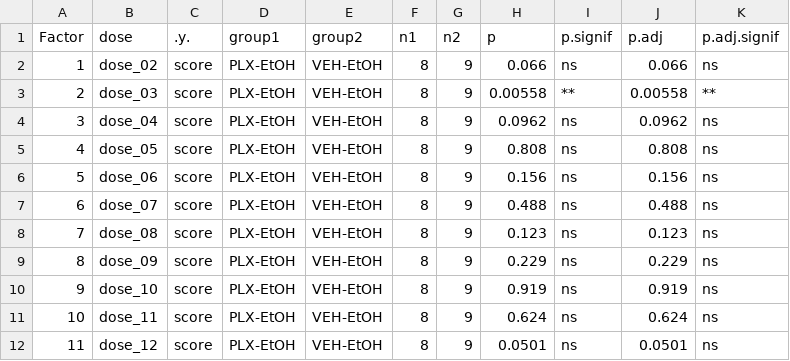
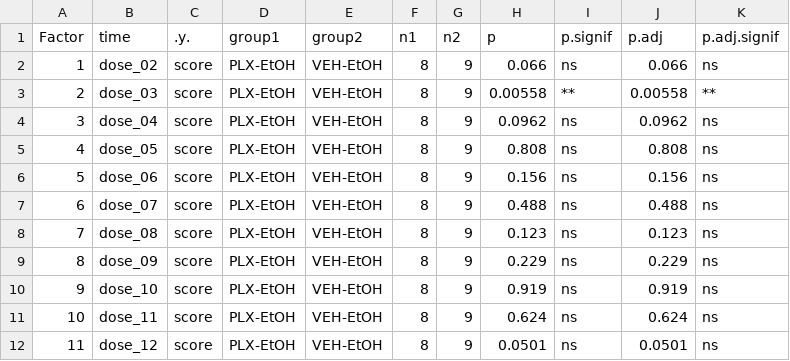
Before and after one commit to ecarlson5683/carlson-2024-JNP-plx-ethanol, a CSV file: data/results/intoxication_pwc.csv, drawn as a sheet.

```diff
--- a/data/results/intoxication_pwc.csv
+++ b/data/results/intoxication_pwc.csv
@@ -1,2 +1,2 @@
-Factor,dose,.y.,group1,group2,n1,n2,p,p.signif,p.adj,p.adj.signif
+Factor,time,.y.,group1,group2,n1,n2,p,p.signif,p.adj,p.adj.signif
 1,dose_02,score,PLX-EtOH,VEH-EtOH,8,9,0.066,ns,0.066,ns
```
Also changed, not shown: 6 other files.
